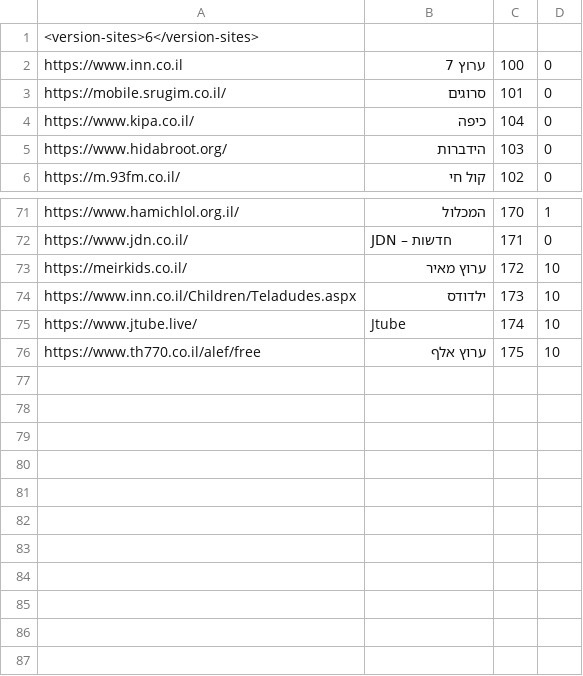
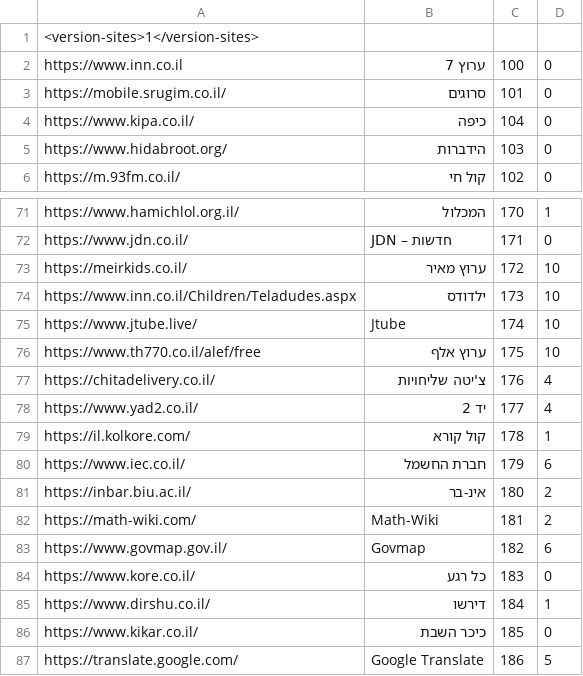
Before and after one commit to Zusman123/KosherWeb, a CSV file: sites.csv, drawn as a sheet; only a part is shown, gaps mark what is left out.

Commit message:
Update sites.csv

```diff
--- a/sites.csv
+++ b/sites.csv
@@ -1,2 +1,2 @@
-<version-sites>6</version-sites>
+<version-sites>1</version-sites>
 https://www.inn.co.il,ערוץ 7,100,0
@@ -76 +76,12 @@ https://www.jtube.live/,Jtube,174,10
 https://www.th770.co.il/alef/free,ערוץ אלף,175,10
+https://chitadelivery.co.il/,צ'יטה שליחויות,176,4
+https://www.yad2.co.il/,יד 2,177,4
+https://il.kolkore.com/,קול קורא,178,1
+https://www.iec.co.il/,חברת החשמל,179,6
+https://inbar.biu.ac.il/,אינ-בר,180,2
+https://math-wiki.com/,Math-Wiki,181,2
+https://www.govmap.gov.il/,Govmap,182,6
+https://www.kore.co.il/,כל רגע,183,0
+https://www.dirshu.co.il/,דירשו,184,1
+https://www.kikar.co.il/,כיכר השבת,185,0
+https://translate.google.com/,Google Translate,186,5
```
